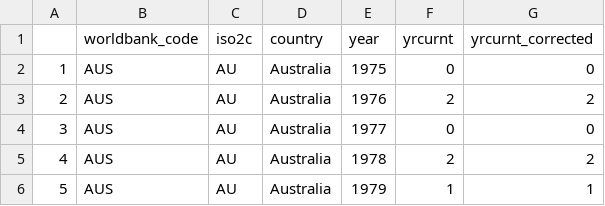
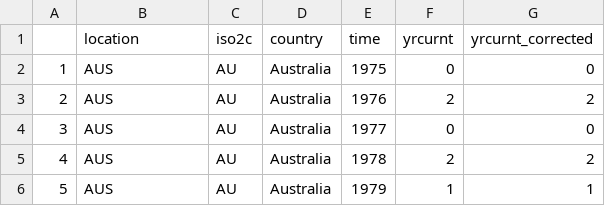
Before and after one commit to davidpham87/public_employment_analysis, a CSV file: PublicEmploymentAnalysis/data/year_until_elections_cleaned.csv, drawn as a sheet; only a part is shown.

Commit message:
feat: Text and output
End of exploratory data analysis for public employment rate.

```diff
--- a/PublicEmploymentAnalysis/data/year_until_elections_cleaned.csv
+++ b/PublicEmploymentAnalysis/data/year_until_elections_cleaned.csv
@@ -1,2 +1,2 @@
-"","worldbank_code","iso2c","country","year","yrcurnt","yrcurnt_corrected"
+"","location","iso2c","country","time","yrcurnt","yrcurnt_corrected"
 "1","AUS","AU","Australia",1975,0,0
```
Also changed, not shown: PublicEmploymentAnalysis/data/dpi_excecrlc_cleaned.csv, 39 other files.
